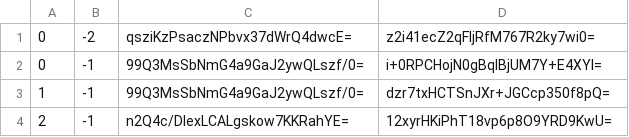
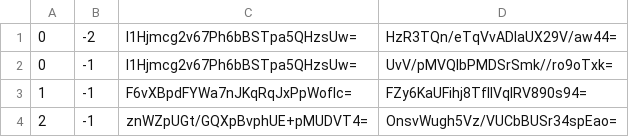
Before and after one commit to counterfitninja/chilled-nether, a CSV file: tiles/zoom.-3/metadata/k.0.-1.csv, drawn as a sheet.

```diff
--- a/tiles/zoom.-3/metadata/k.0.-1.csv
+++ b/tiles/zoom.-3/metadata/k.0.-1.csv
@@ -1,4 +1,4 @@
-0,-2,qsziKzPsaczNPbvx37dWrQ4dwcE=,z2i41ecZ2qFljRfM767R2ky7wi0=
-0,-1,99Q3MsSbNmG4a9GaJ2ywQLszf/0=,i+0RPCHojN0gBqlBjUM7Y+E4XYI=
-1,-1,99Q3MsSbNmG4a9GaJ2ywQLszf/0=,dzr7txHCTSnJXr+JGCcp350f8pQ=
-2,-1,n2Q4c/DIexLCALgskow7KKRahYE=,12xyrHKiPhT18vp6p8O9YRD9KwU=
+0,-2,I1Hjmcg2v67Ph6bBSTpa5QHzsUw=,HzR3TQn/eTqVvADlaUX29V/aw44=
+0,-1,I1Hjmcg2v67Ph6bBSTpa5QHzsUw=,UvV/pMVQlbPMDSrSmk//ro9oTxk=
+1,-1,F6vXBpdFYWa7nJKqRqJxPpWofIc=,FZy6KaUFihj8TfllVqIRV890s94=
+2,-1,znWZpUGt/GQXpBvphUE+pMUDVT4=,OnsvWugh5Vz/VUCbBUSr34spEao=
```
Also changed, not shown: tiles/zoom.-1/metadata/k.0.-1.csv, tiles/zoom.-2/metadata/k.0.-1.csv, 1 other file.
